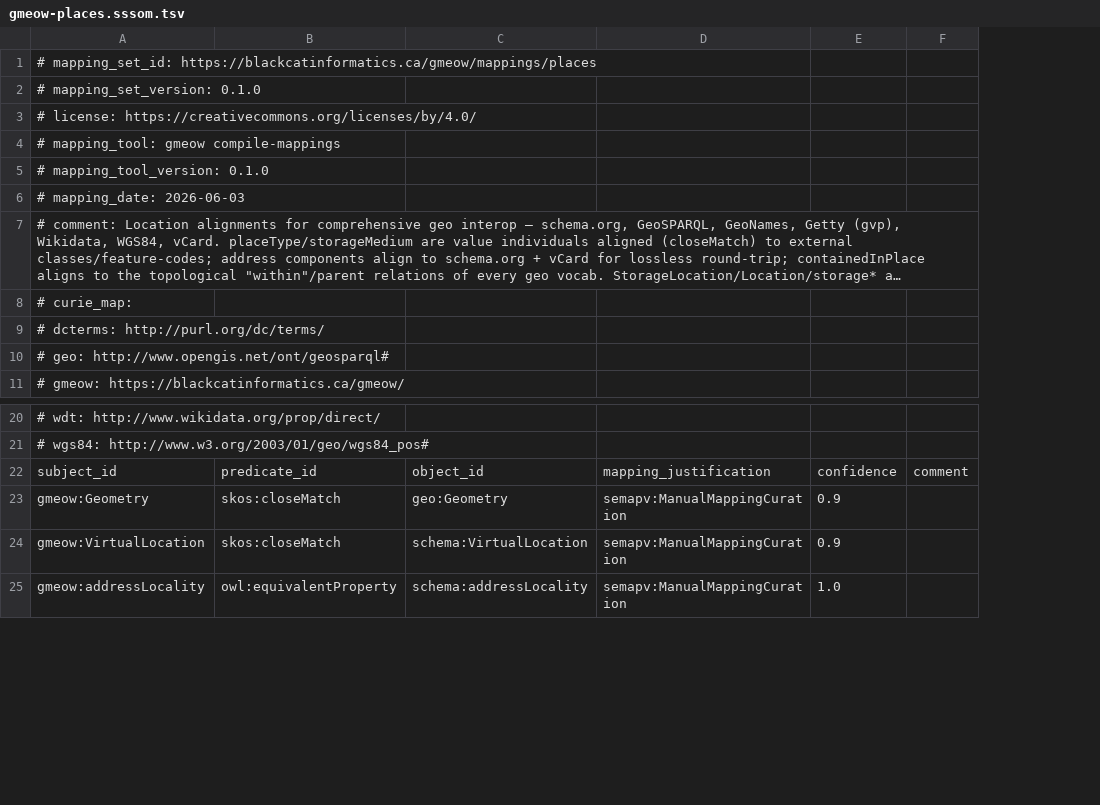
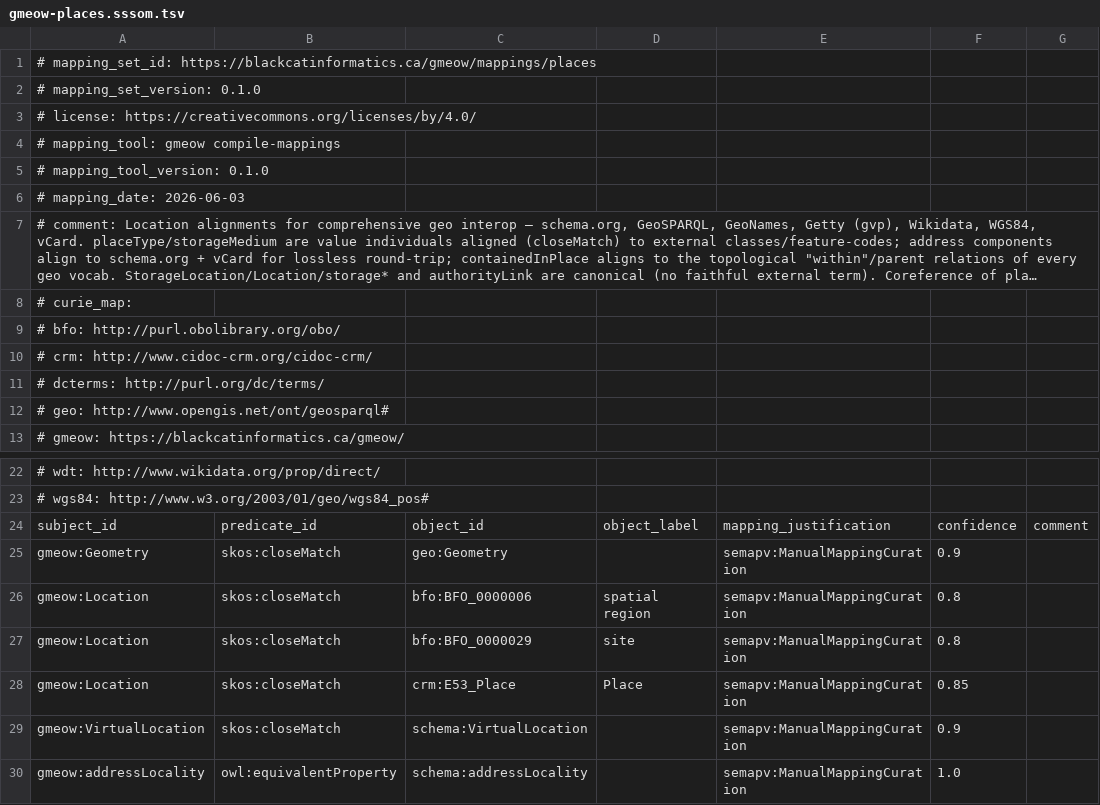
Before and after one commit to Blackcat-Informatics/gmeow-ontology, a TSV file: mappings/gmeow-places.sssom.tsv, drawn as a sheet; only a part is shown, gaps mark what is left out; long unchanged cells end in …; the diff names each change by its address in the sheet, - before the commit and + after, or states it on an @@ line.

Commit message:
feat: implement location superset core (#65)
- Define core ontology classes (ReferenceFrame, Axis, SpatialCoordinates, SpatialRealm, FrameKind, Determinacy, LocationState, Trajectory) and reference frame profiles.
- Define qualitative topological properties (adjacentTo, connectsTo) and 8 pairwise disjoint RCC-8 properties.
- Link gmeow:Location to BFO site/spatial region and CIDOC-CRM E53_Place.
- Add SHACL shapes for frame profiles and novel realm extensibility checks.
- Fix place-naming projection fallback mapping for PlaceName without purpose.
- Clean up lossyDrop warning comments in mapping projections.

Adheres to:
- Principle 6 (Greenfield): Clean implementation without legacy design compromises.
- Principle 11 & 12: Geometry transforms kept separate from the logical TBox.

Closes #65

```diff
--- a/mappings/gmeow-places.sssom.tsv
+++ b/mappings/gmeow-places.sssom.tsv
+column D, row 24: object_label
+row 9: # bfo: http://purl.obolibrary.org/obo/
+row 10: # crm: http://www.cidoc-crm.org/cidoc-crm/
+row 26: gmeow:Location | skos:closeMatch | bfo:BFO_0000006 | spatial region | semapv:ManualMappingCuration | 0.8
+row 27: gmeow:Location | skos:closeMatch | bfo:BFO_0000029 | site | semapv:ManualMappingCuration | 0.8
+row 28: gmeow:Location | skos:closeMatch | crm:E53_Place | Place | semapv:ManualMappingCuration | 0.85
```
Also changed, not shown: 13 other files.
